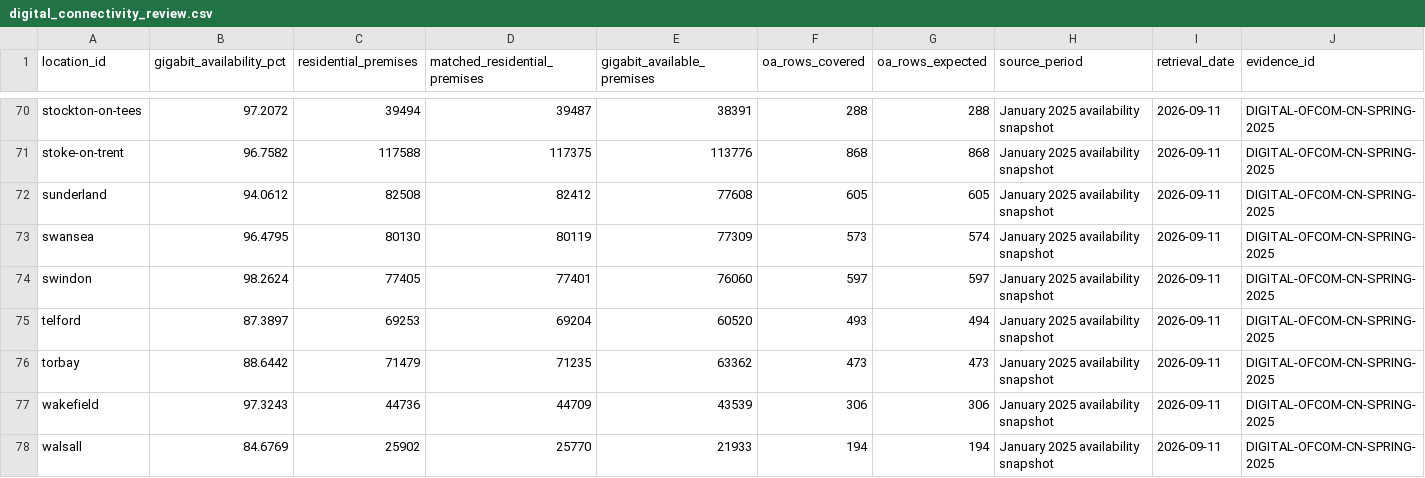
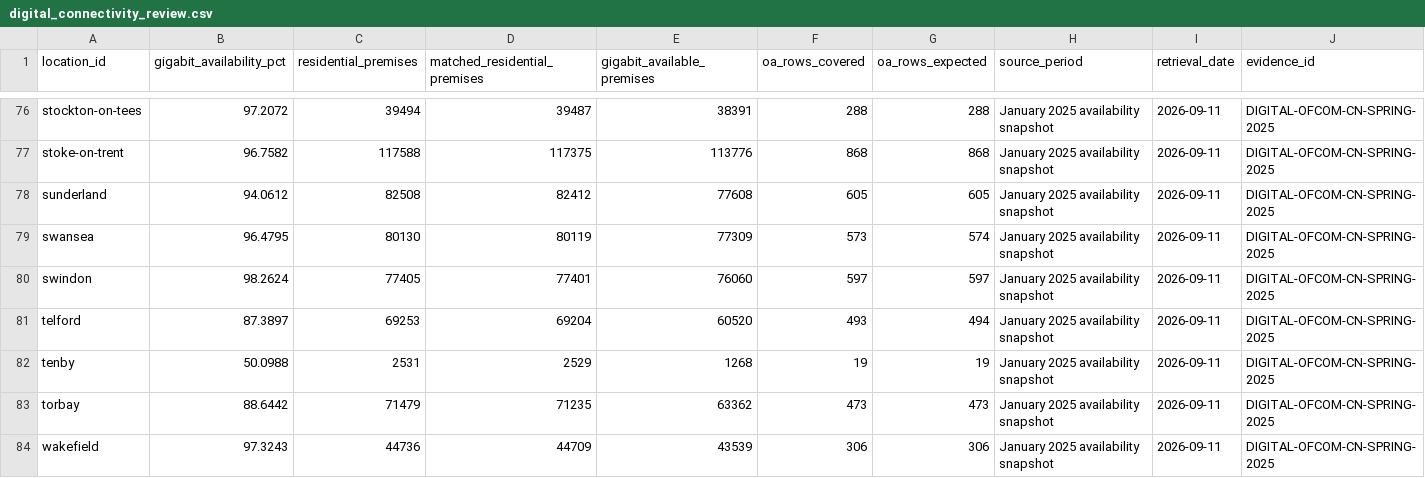
Before and after one commit to g-rutter/uk-flats, a CSV file: data/derived/digital_connectivity_review.csv, drawn as a sheet; only a part is shown, gaps mark what is left out; the shorter side is filled out with more unchanged rows; rows hold the shown columns only; the diff covers the shown part only; the diff names each change by its address in the sheet, - before the commit and + after, or states it on an @@ line.

```diff
--- a/data/derived/digital_connectivity_review.csv
+++ b/data/derived/digital_connectivity_review.csv
+row 82: tenby | 50.0988 | 2531 | 2529 | 1268 | 19 | 19 | January 2025 availability snapshot | 2026-09-11 | DIGITAL-OFCOM-CN-SPRING-2025
```
Also changed, not shown: 6 added rows elsewhere in this file, data/derived/crime_boundary_audit.csv, data/derived/local_transport_review.csv, 34 other files.
